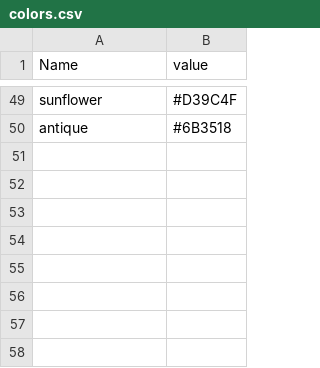
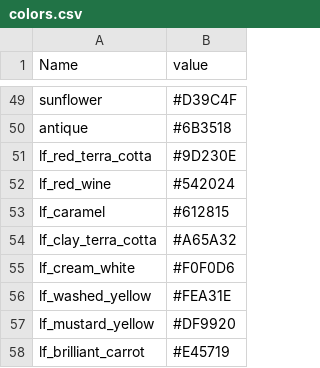
Before and after one commit to dangyogi/tile-layout, a CSV file: colors.csv, drawn as a sheet; only a part is shown, gaps mark what is left out.

```diff
--- a/colors.csv
+++ b/colors.csv
@@ -50 +50,9 @@ sunflower,#D39C4F
 antique,#6B3518
+lf_red_terra_cotta,#9D230E
+lf_red_wine,#542024
+lf_caramel,#612815
+lf_clay_terra_cotta,#A65A32
+lf_cream_white,#F0F0D6
+lf_washed_yellow,#FEA31E
+lf_mustard_yellow,#DF9920
+lf_brilliant_carrot,#E45719
```
Also changed, not shown: 5 other files.
